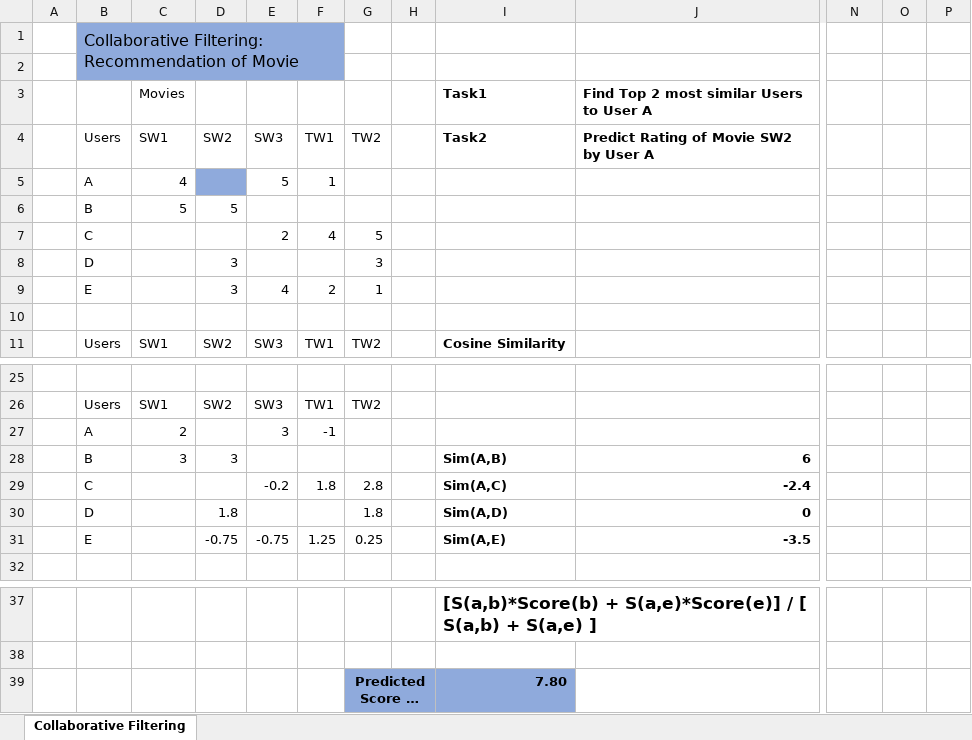
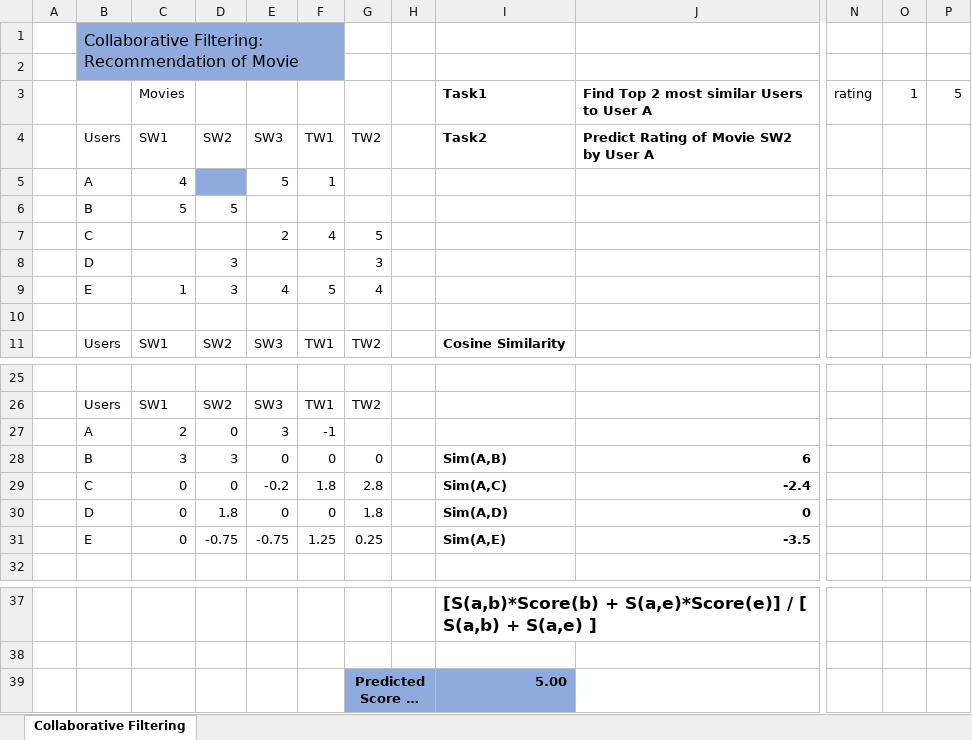
Before and after one commit to paragajg/DSB8, an Excel workbook: 5. Recommendation Engines/Collaborative Filtering Example.xlsx, sheet Collaborative Filtering, drawn as a sheet; only a part is shown, gaps mark what is left out; long unchanged cells end in …; values as stored, in another font and other column widths than the file's, no borders; the diff names each change by its address in the sheet, - before the commit and + after, or states it on an @@ line.

```diff
--- a/5. Recommendation Engines/Collaborative Filtering Example.xlsx (sheet Collaborative Filtering)
+++ b/5. Recommendation Engines/Collaborative Filtering Example.xlsx (sheet Collaborative Filtering)
-N3: (empty)
+N3: rating
-O3: (empty)
+O3: 1
-P3: (empty)
+P3: 5
-C9: (empty)
+C9: 1
-F9: 2
+F9: 5
-G9: 1
+G9: 4
-D27: (empty)
+D27: 0
-E28: (empty)
+E28: 0
-F28: (empty)
+F28: 0
-G28: (empty)
+G28: 0
-C29:C31: (empty)
+C29:C31: 0
-D29: (empty)
+D29: 0
-E30: (empty)
+E30: 0
-F30: (empty)
+F30: 0
-I39: 7.80
+I39: 5.00
```
Also changed, not shown: 4 other files.
